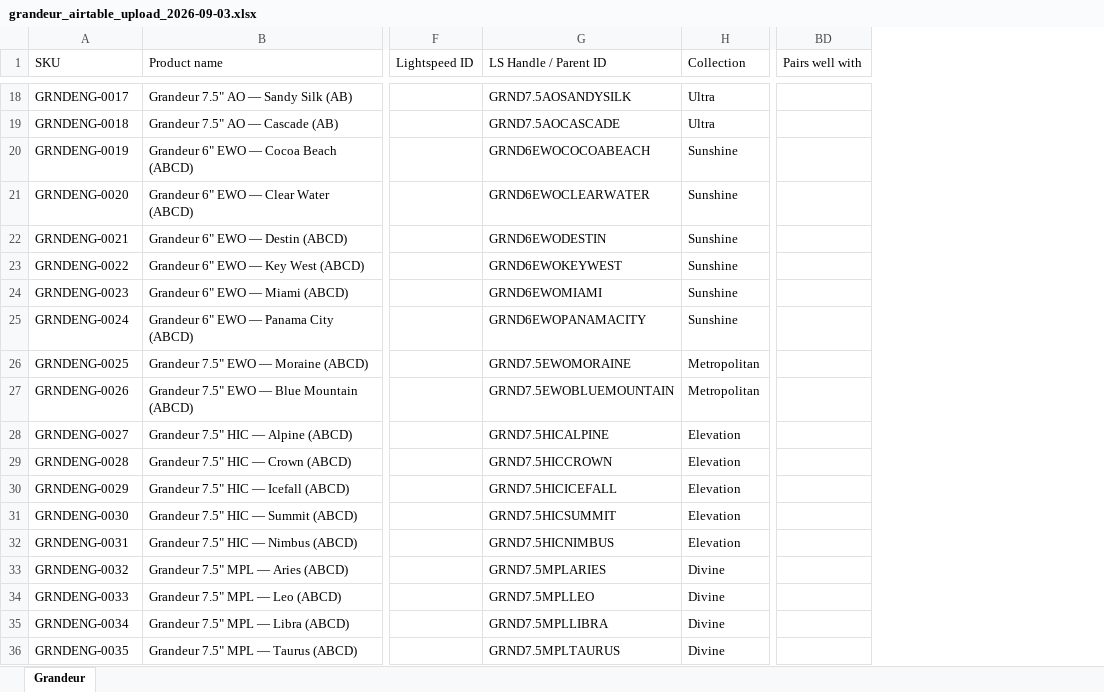
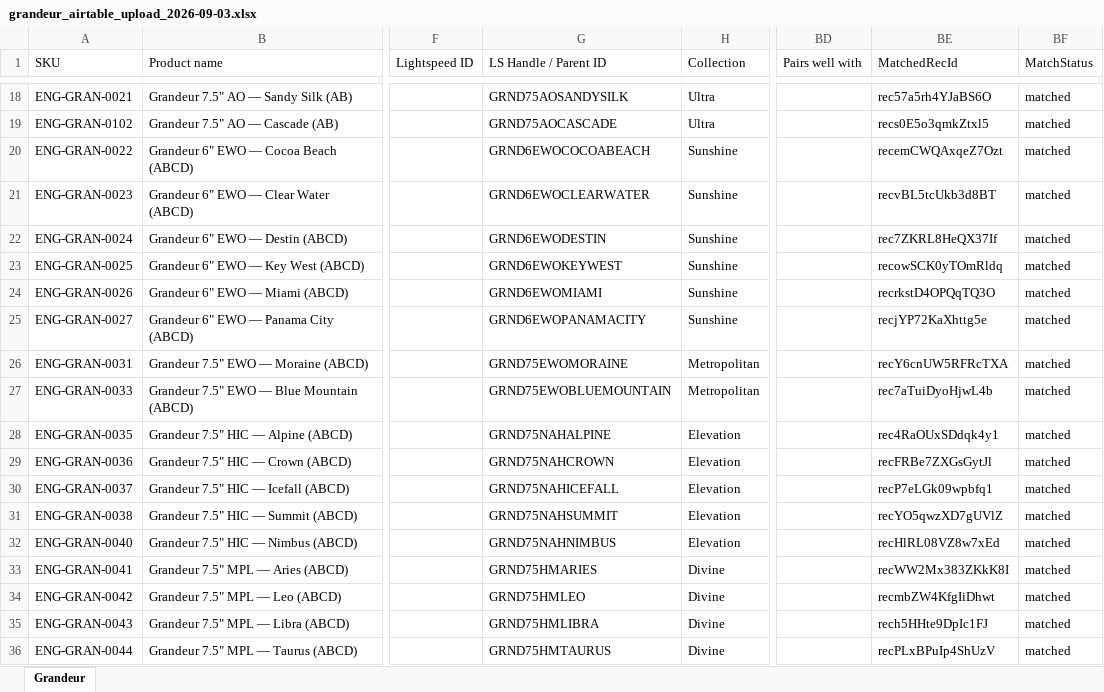
Before and after one commit to albertngo/titan-agents-repo, an Excel workbook: ingest/2026-09-03/grandeur_airtable_upload_2026-09-03.xlsx, sheet Grandeur, drawn as a sheet; only a part is shown, gaps mark what is left out; values as stored, in another font and other column widths than the file's, no borders; the diff covers the shown part only; the diff names each change by its address in the sheet, - before the commit and + after, or states it on an @@ line.

```diff
--- a/ingest/2026-09-03/grandeur_airtable_upload_2026-09-03.xlsx (sheet Grandeur)
+++ b/ingest/2026-09-03/grandeur_airtable_upload_2026-09-03.xlsx (sheet Grandeur)
+column BE (MatchedRecId), rows 18-36: rec57a5rh4YJaBS6O | recs0E5o3qmkZtxl5 | recemCWQAxqeZ7Ozt | recvBL5tcUkb3d8BT | rec7ZKRL8HeQX37If | recowSCK0yTOmRldq | recrkstD4OPQqTQ3O | recjYP72KaXhttg5e | recY6cnUW5RFRcTXA | rec7aTuiDyoHjwL4b | rec4RaOUxSDdqk4y1 | recFRBe7ZXGsGytJl | recP7eLGk09wpbfq1 | recYO5qwzXD7gUVlZ | recHlRL08VZ8w7xEd | recWW2Mx383ZKkK8I | recmbZW4KfgIiDhwt | rech5HHte9DpIc1FJ | recPLxBPuIp4ShUzV
+column BF (MatchStatus), rows 18-36: all matched
-A18 (SKU): GRNDENG-0017
+A18 (SKU): ENG-GRAN-0021
-G18 (LS Handle / Parent ID): GRND7.5AOSANDYSILK
+G18 (LS Handle / Parent ID): GRND75AOSANDYSILK
-A19 (SKU): GRNDENG-0018
+A19 (SKU): ENG-GRAN-0102
-G19 (LS Handle / Parent ID): GRND7.5AOCASCADE
+G19 (LS Handle / Parent ID): GRND75AOCASCADE
-A20 (SKU): GRNDENG-0019
+A20 (SKU): ENG-GRAN-0022
-A21 (SKU): GRNDENG-0020
+A21 (SKU): ENG-GRAN-0023
-A22 (SKU): GRNDENG-0021
+A22 (SKU): ENG-GRAN-0024
-A23 (SKU): GRNDENG-0022
+A23 (SKU): ENG-GRAN-0025
-A24 (SKU): GRNDENG-0023
+A24 (SKU): ENG-GRAN-0026
-A25 (SKU): GRNDENG-0024
+A25 (SKU): ENG-GRAN-0027
-A26 (SKU): GRNDENG-0025
+A26 (SKU): ENG-GRAN-0031
-G26 (LS Handle / Parent ID): GRND7.5EWOMORAINE
+G26 (LS Handle / Parent ID): GRND75EWOMORAINE
-A27 (SKU): GRNDENG-0026
+A27 (SKU): ENG-GRAN-0033
-G27 (LS Handle / Parent ID): GRND7.5EWOBLUEMOUNTAIN
+G27 (LS Handle / Parent ID): GRND75EWOBLUEMOUNTAIN
-A28 (SKU): GRNDENG-0027
+A28 (SKU): ENG-GRAN-0035
-G28 (LS Handle / Parent ID): GRND7.5HICALPINE
+G28 (LS Handle / Parent ID): GRND75NAHALPINE
-A29 (SKU): GRNDENG-0028
+A29 (SKU): ENG-GRAN-0036
-G29 (LS Handle / Parent ID): GRND7.5HICCROWN
+G29 (LS Handle / Parent ID): GRND75NAHCROWN
-A30 (SKU): GRNDENG-0029
+A30 (SKU): ENG-GRAN-0037
-G30 (LS Handle / Parent ID): GRND7.5HICICEFALL
+G30 (LS Handle / Parent ID): GRND75NAHICEFALL
-A31 (SKU): GRNDENG-0030
+A31 (SKU): ENG-GRAN-0038
-G31 (LS Handle / Parent ID): GRND7.5HICSUMMIT
+G31 (LS Handle / Parent ID): GRND75NAHSUMMIT
-A32 (SKU): GRNDENG-0031
+A32 (SKU): ENG-GRAN-0040
-G32 (LS Handle / Parent ID): GRND7.5HICNIMBUS
+G32 (LS Handle / Parent ID): GRND75NAHNIMBUS
-A33 (SKU): GRNDENG-0032
+A33 (SKU): ENG-GRAN-0041
-G33 (LS Handle / Parent ID): GRND7.5MPLARIES
+G33 (LS Handle / Parent ID): GRND75HMARIES
-A34 (SKU): GRNDENG-0033
+A34 (SKU): ENG-GRAN-0042
-G34 (LS Handle / Parent ID): GRND7.5MPLLEO
+G34 (LS Handle / Parent ID): GRND75HMLEO
-A35 (SKU): GRNDENG-0034
+A35 (SKU): ENG-GRAN-0043
-G35 (LS Handle / Parent ID): GRND7.5MPLLIBRA
+G35 (LS Handle / Parent ID): GRND75HMLIBRA
-A36 (SKU): GRNDENG-0035
+A36 (SKU): ENG-GRAN-0044
-G36 (LS Handle / Parent ID): GRND7.5MPLTAURUS
+G36 (LS Handle / Parent ID): GRND75HMTAURUS
```
Also changed, not shown: 427 edited cells elsewhere in this sheet, 2 other files.
